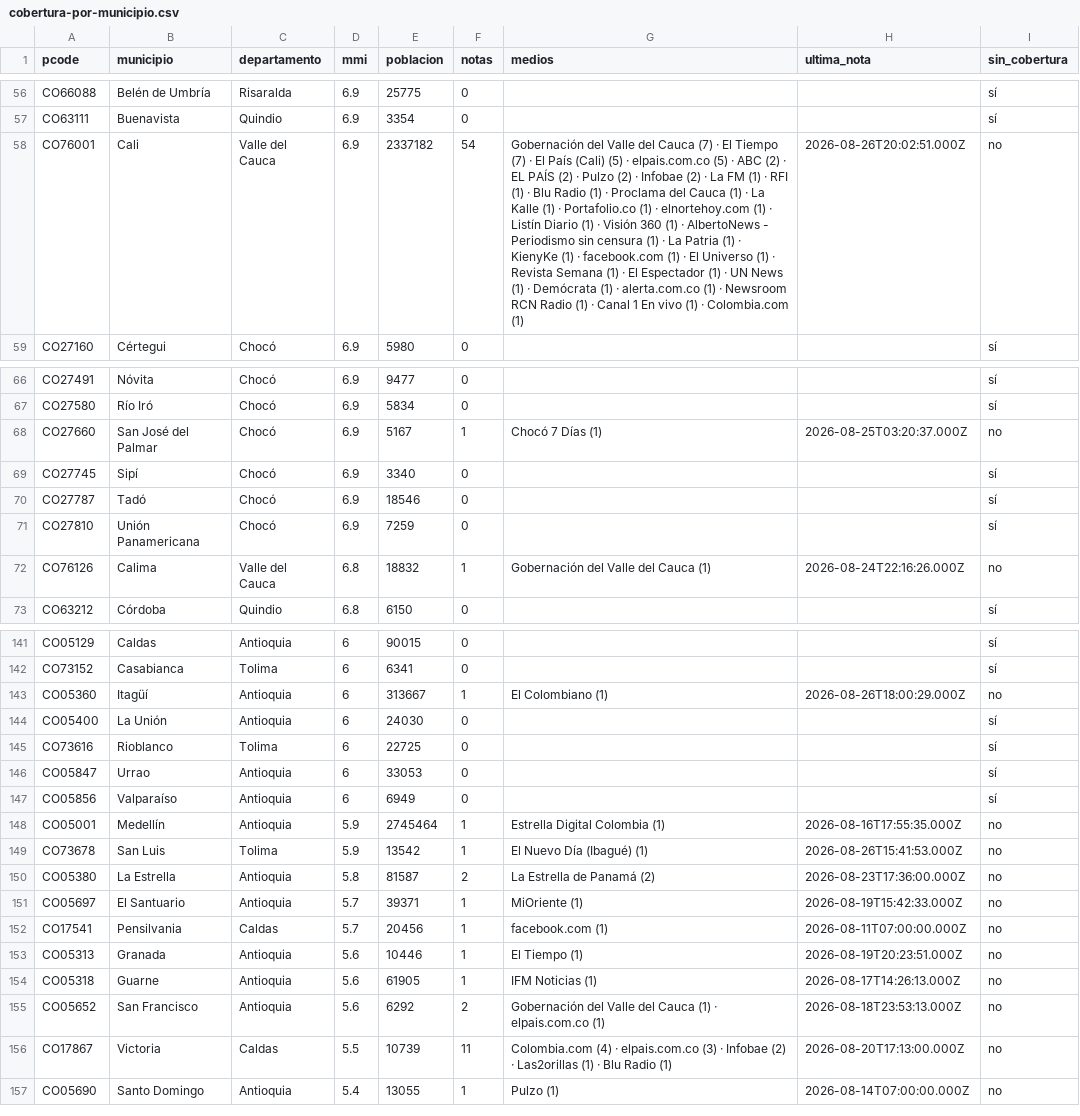
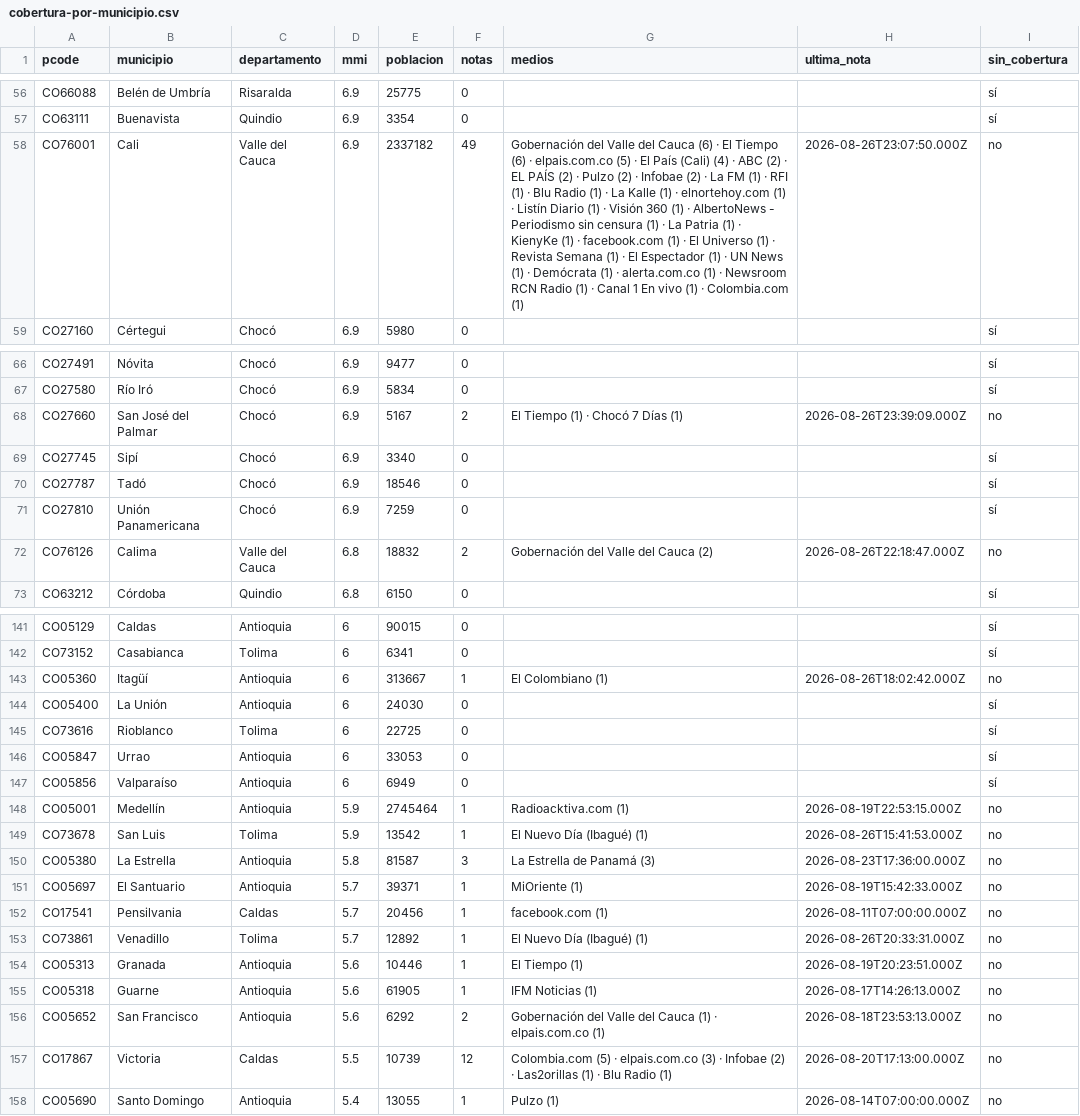
Before and after one commit to YesidAlmanzaGamba/report_cali, a CSV file: data/export/cobertura-por-municipio.csv, drawn as a sheet; only a part is shown, gaps mark what is left out; addresses are those after the commit; the diff covers the shown part only; the diff names each change by its address in the sheet, - before the commit and + after, or states it on an @@ line.

```diff
--- a/data/export/cobertura-por-municipio.csv
+++ b/data/export/cobertura-por-municipio.csv
-F58 (notas): 54
+F58 (notas): 49
-G58 (medios): …del Cauca (7) · El Tiempo (7) · El País (Cali) (5) · elpais.com.co (5) · ABC (2) · EL PAÍS (2) · Pulzo (2) · Infobae (2) · La FM (1) · RFI (1) · Blu Radio (1) · Proclama del Cauca (1) · La Kalle (1) · Portafolio.co (1) ·…
+G58 (medios): …del Cauca (6) · El Tiempo (6) · elpais.com.co (5) · El País (Cali) (4) · ABC (2) · EL PAÍS (2) · Pulzo (2) · Infobae (2) · La FM (1) · RFI (1) · Blu Radio (1) · La Kalle (1) ·…
-H58 (ultima_nota): 2026-08-26T20:02:51.000Z
+H58 (ultima_nota): 2026-08-26T23:07:50.000Z
-F68 (notas): 1
+F68 (notas): 2
-G68 (medios): Chocó 7 Días (1)
+G68 (medios): El Tiempo (1) · Chocó 7 Días (1)
-H68 (ultima_nota): 2026-08-25T03:20:37.000Z
+H68 (ultima_nota): 2026-08-26T23:39:09.000Z
-F72 (notas): 1
+F72 (notas): 2
-G72 (medios): Gobernación del Valle del Cauca (1)
+G72 (medios): Gobernación del Valle del Cauca (2)
-H72 (ultima_nota): 2026-08-24T22:16:26.000Z
+H72 (ultima_nota): 2026-08-26T22:18:47.000Z
-H143 (ultima_nota): 2026-08-26T18:00:29.000Z
+H143 (ultima_nota): 2026-08-26T18:02:42.000Z
-G148 (medios): Estrella Digital Colombia (1)
+G148 (medios): Radioacktiva.com (1)
-H148 (ultima_nota): 2026-08-16T17:55:35.000Z
+H148 (ultima_nota): 2026-08-19T22:53:15.000Z
-F150 (notas): 2
+F150 (notas): 3
-G150 (medios): La Estrella de Panamá (2)
+G150 (medios): La Estrella de Panamá (3)
+row 153: CO73861 | Venadillo | Tolima | 5.7 | 12892 | 1 | El Nuevo Día (Ibagué) (1) | 2026-08-26T20:33:31.000Z | no
-F157 (notas): 11
+F157 (notas): 12
-G157 (medios): Colombia.com (4) · elpais.com.co…
+G157 (medios): Colombia.com (5) · elpais.com.co…
```
Also changed, not shown: 1 added row, 1 removed row and 30 edited cells elsewhere in this file, 5 other files.
